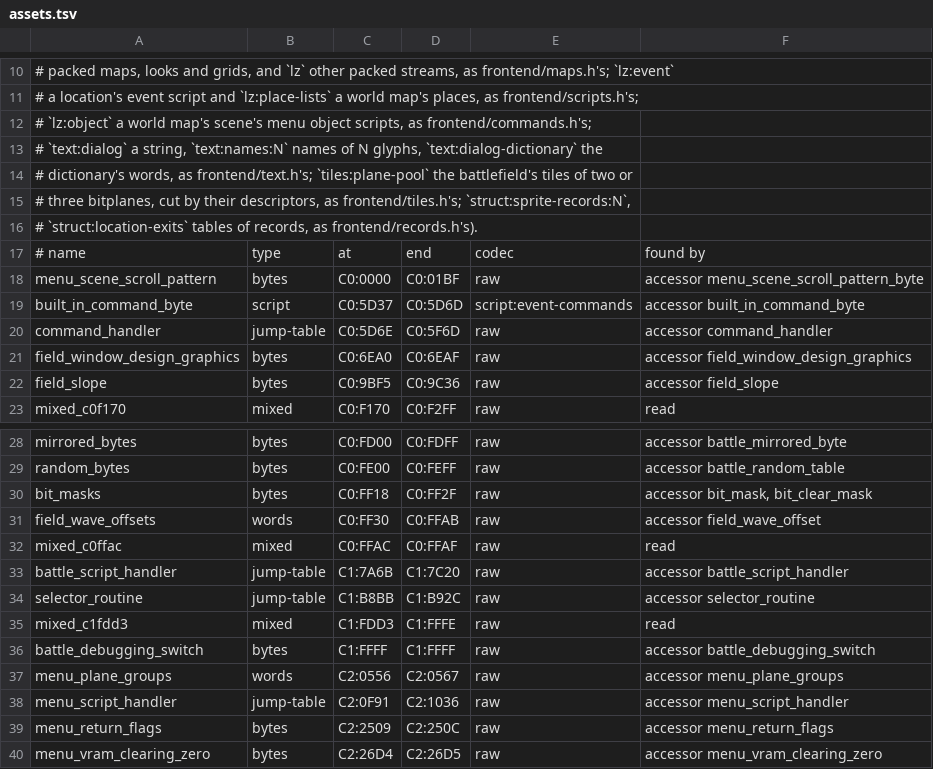
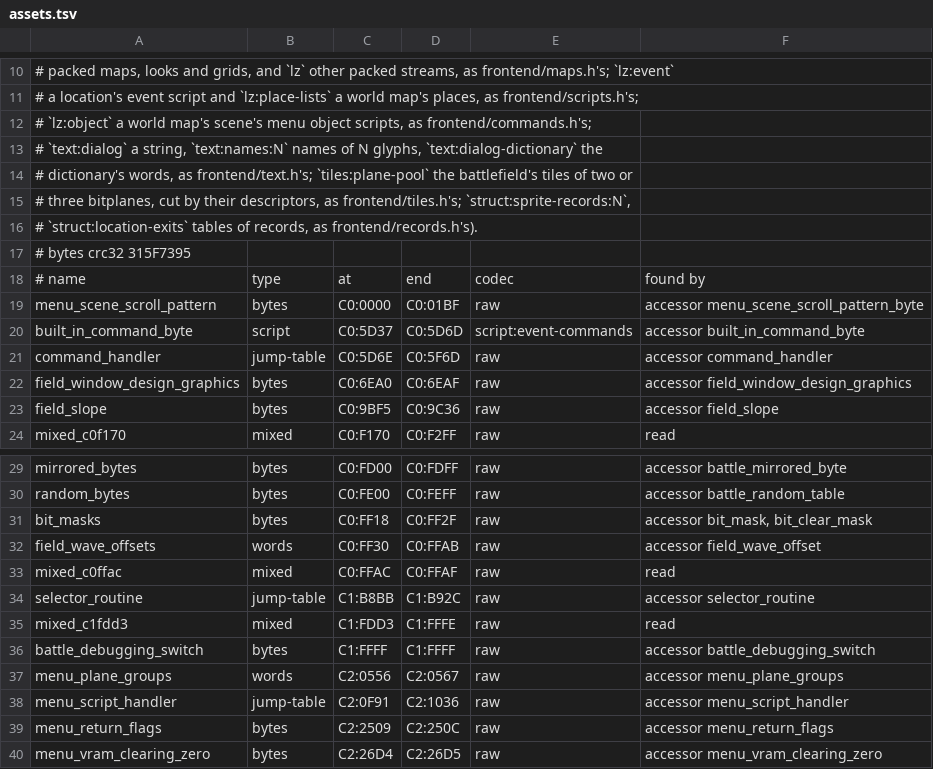
Before and after one commit to zdiemer/chrono-trigger-reimplemented, a TSV file: re/assets.tsv, drawn as a sheet; only a part is shown, gaps mark what is left out.

Commit message:
The asset pack is held to an independent reference CRC and read by row, with no served table

```diff
--- a/re/assets.tsv
+++ b/re/assets.tsv
@@ -16,2 +16,3 @@
 # `struct:location-exits` tables of records, as frontend/records.h's).
+# bytes crc32 315F7395
 # name	type	at	end	codec	found by
@@ -32,3 +33,2 @@ field_wave_offsets	words	C0:FF30	C0:FFAB	raw	accessor field_wave_offset
 mixed_c0ffac	mixed	C0:FFAC	C0:FFAF	raw	read
-battle_script_handler	jump-table	C1:7A6B	C1:7C20	raw	accessor battle_script_handler
 selector_routine	jump-table	C1:B8BB	C1:B92C	raw	accessor selector_routine
```
Also changed, not shown: 15 other files.
